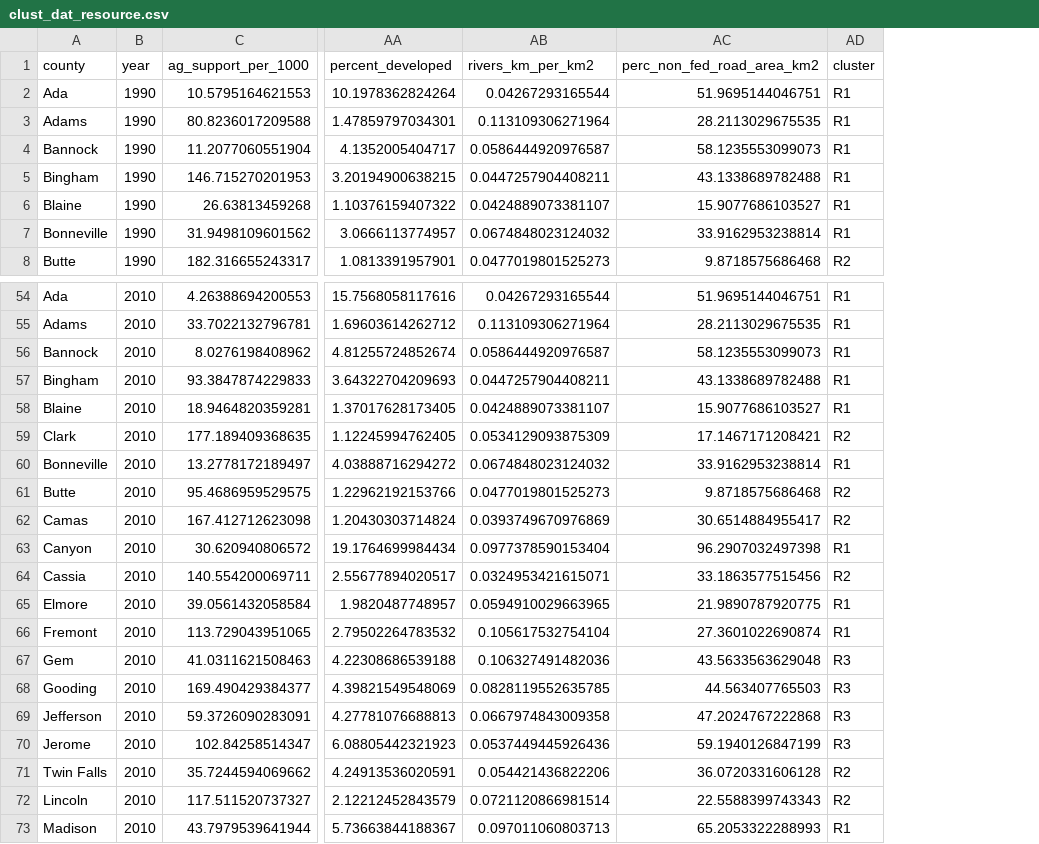
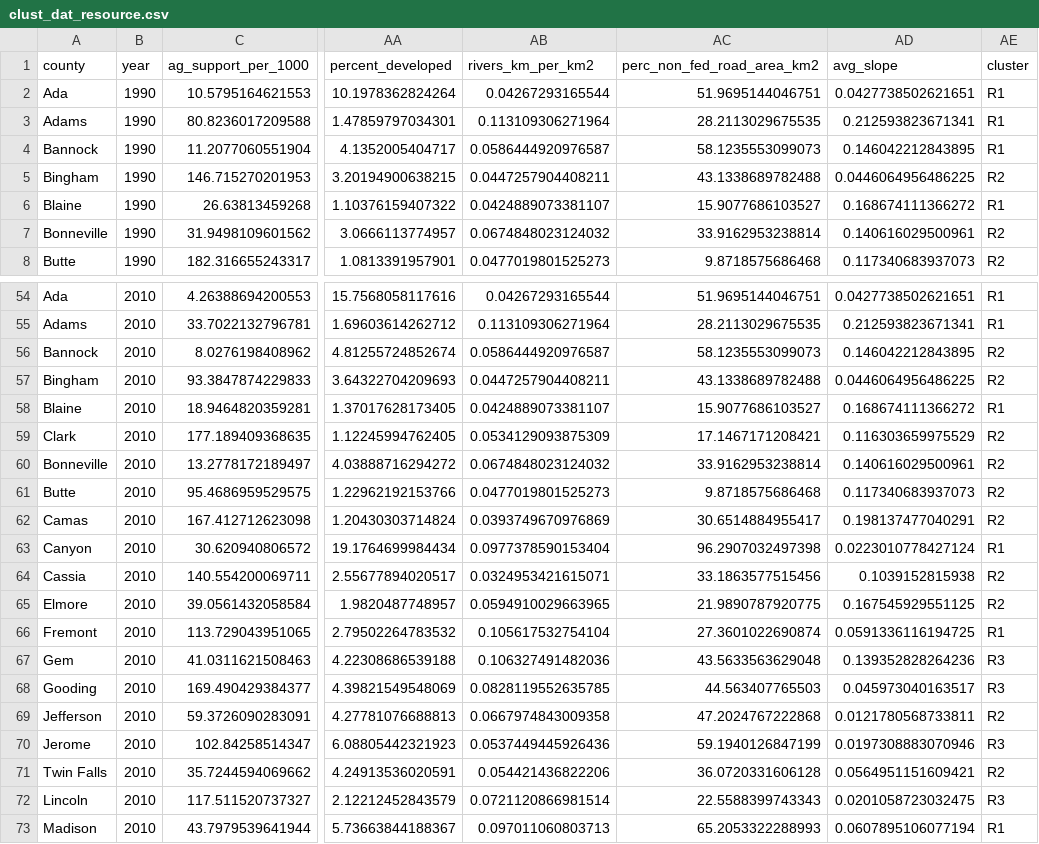
Before and after one commit to CarolynKoehn/Koehn_etal_2026_Farmland-loss-archetypes, a CSV file: data/model results/clust_dat_resource.csv, drawn as a sheet; only a part is shown, gaps mark what is left out; addresses are those after the commit; the diff covers the shown part only; the diff names each change by its address in the sheet, - before the commit and + after, or states it on an @@ line.

```diff
--- a/data/model results/clust_dat_resource.csv
+++ b/data/model results/clust_dat_resource.csv
+column AD (avg_slope), rows 2-8: 0.0427738502621651 | 0.212593823671341 | 0.146042212843895 | 0.0446064956486225 | 0.168674111366272 | 0.140616029500961 | 0.117340683937073; rows 54-73: 0.0427738502621651 | 0.212593823671341 | 0.146042212843895 | 0.0446064956486225 | 0.168674111366272 | 0.116303659975529 | 0.140616029500961 | 0.117340683937073 | 0.198137477040291 | 0.0223010778427124 | 0.1039152815938 | 0.167545929551125 | 0.0591336116194725 | 0.139352828264236 | 0.045973040163517 | 0.0121780568733811 | 0.0197308883070946 | 0.0564951151609421 | 0.0201058723032475 | 0.0607895106077194
-AE5 (cluster): R1
+AE5 (cluster): R2
-AE7 (cluster): R1
+AE7 (cluster): R2
-AE56:AE57 (cluster): R1
+AE56:AE57 (cluster): R2
-AE60 (cluster): R1
+AE60 (cluster): R2
-AE65 (cluster): R1
+AE65 (cluster): R2
-AE69 (cluster): R3
+AE69 (cluster): R2
-AE72 (cluster): R2
+AE72 (cluster): R3
```
Also changed, not shown: 13 edited cells elsewhere in this file, data/model results/ci_clust_actors.csv, data/model results/ci_clust_resource.csv, 8 other files.
